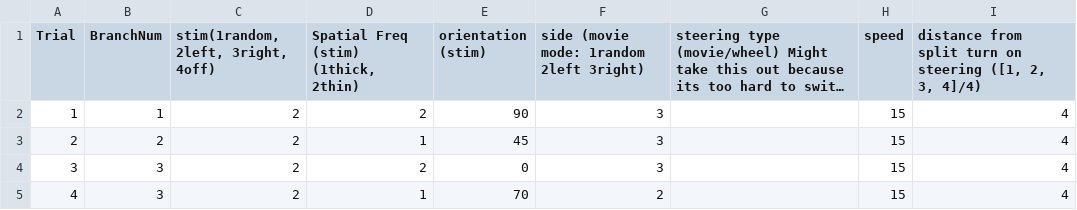
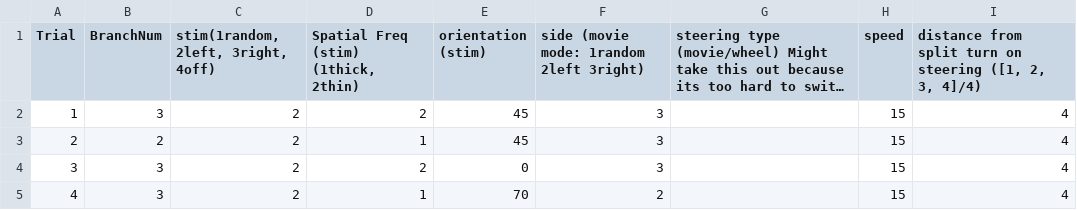
Before and after one commit to av7627/tablet-vr, a CSV file: MATLAB/LinearMaze_presets/testPresets.csv, drawn as a sheet; only a part is shown; long unchanged cells end in …; the diff names each change by its address in the sheet, - before the commit and + after, or states it on an @@ line.

Commit message:
trial based log file

```diff
--- a/MATLAB/LinearMaze_presets/testPresets.csv
+++ b/MATLAB/LinearMaze_presets/testPresets.csv
-B2 (BranchNum): 1
+B2 (BranchNum): 3
-E2 (orientation (stim)): 90
+E2 (orientation (stim)): 45
```
Also changed, not shown: 2 other files.
